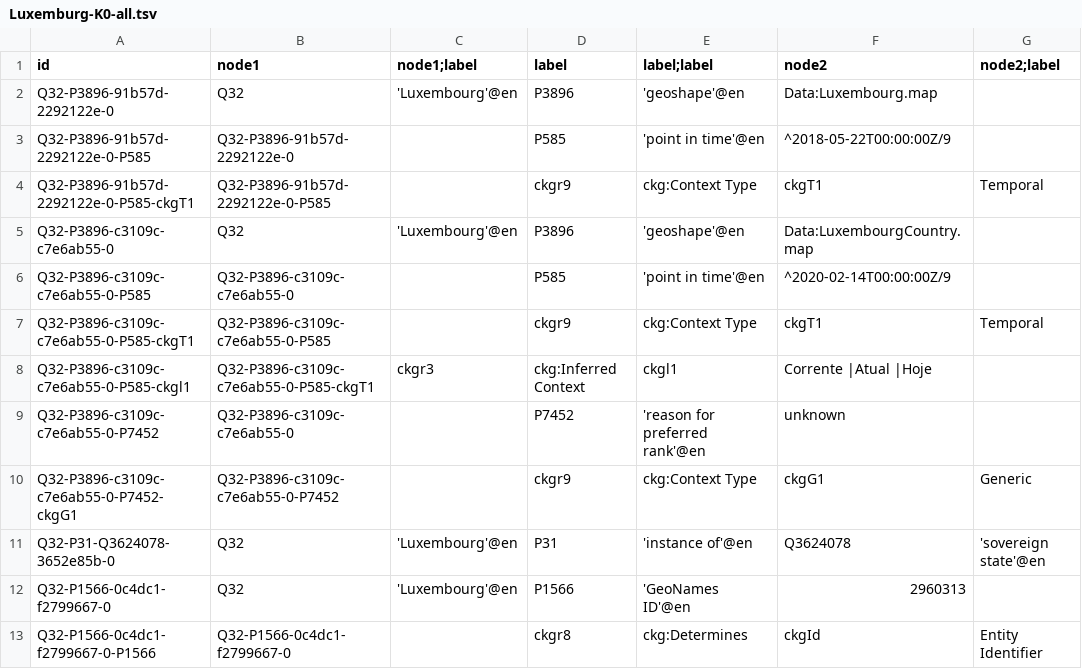
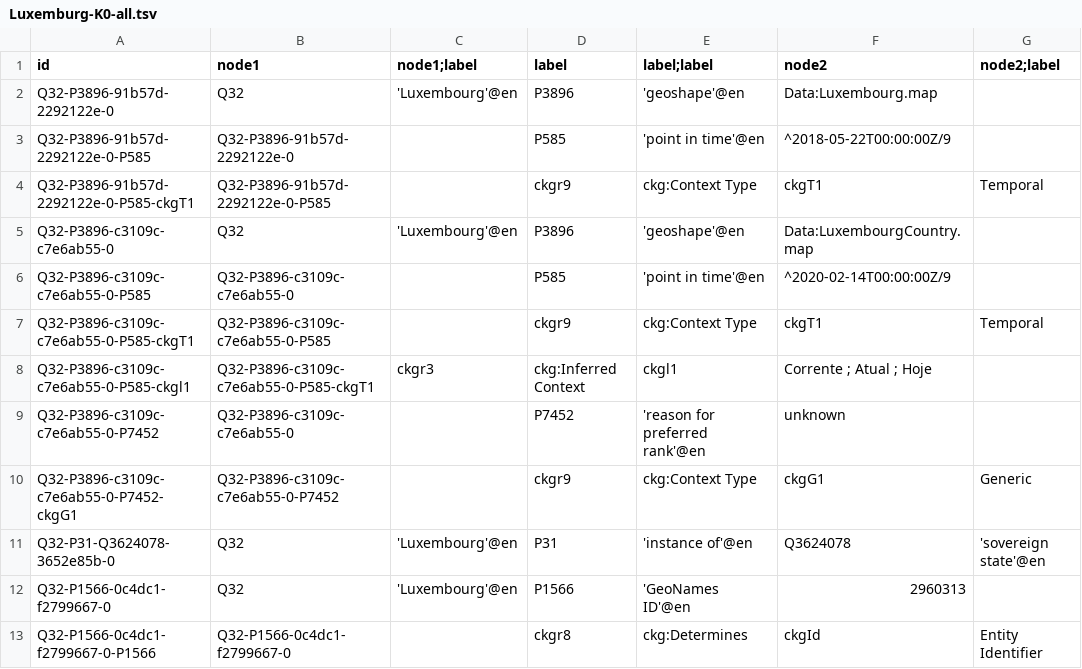
Before and after one commit to versant2612/CoaKG_UseCases, a TSV file: PoC/Examples/Luxemburg-K0-all.tsv, drawn as a sheet; only a part is shown.

Commit message:
Update Luxemburg-K0-all.tsv

```diff
--- a/PoC/Examples/Luxemburg-K0-all.tsv
+++ b/PoC/Examples/Luxemburg-K0-all.tsv
@@ -7,3 +7,3 @@ Q32-P3896-c3109c-c7e6ab55-0-P585	Q32-P3896-c3109c-c7e6ab55-0		P585	'point in tim
 Q32-P3896-c3109c-c7e6ab55-0-P585-ckgT1	Q32-P3896-c3109c-c7e6ab55-0-P585		ckgr9	ckg:Context Type	ckgT1	Temporal
-Q32-P3896-c3109c-c7e6ab55-0-P585-ckgl1	Q32-P3896-c3109c-c7e6ab55-0-P585-ckgT1	ckgr3	ckg:Inferred Context	ckgl1	Corrente |Atual |Hoje
+Q32-P3896-c3109c-c7e6ab55-0-P585-ckgl1	Q32-P3896-c3109c-c7e6ab55-0-P585-ckgT1	ckgr3	ckg:Inferred Context	ckgl1	Corrente ; Atual ; Hoje
 Q32-P3896-c3109c-c7e6ab55-0-P7452	Q32-P3896-c3109c-c7e6ab55-0		P7452	'reason for preferred rank'@en	unknown	
```
